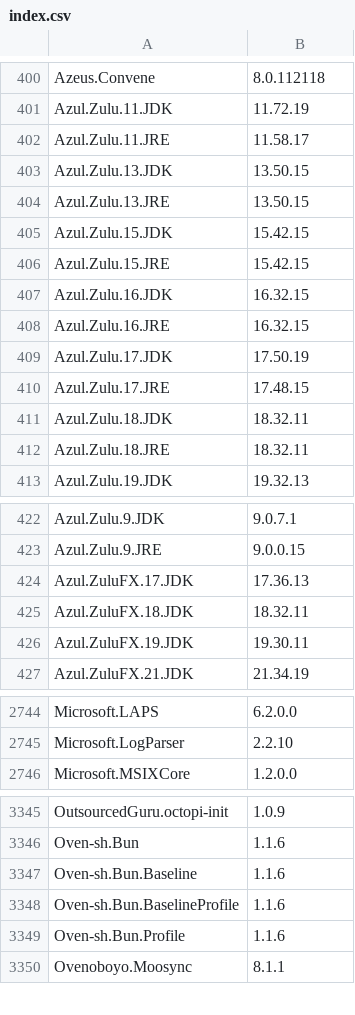
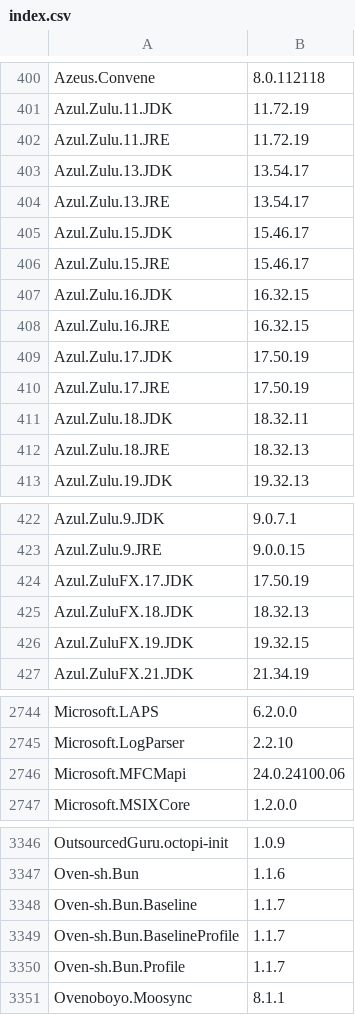
Before and after one commit to svrooij/winget-pkgs-index, a CSV file: index.csv, drawn as a sheet; only a part is shown, gaps mark what is left out; the diff covers the shown part only.

```diff
--- a/index.csv
+++ b/index.csv
@@ -401,7 +401,7 @@
 "Azul.Zulu.11.JDK","11.72.19"
-"Azul.Zulu.11.JRE","11.58.17"
-"Azul.Zulu.13.JDK","13.50.15"
-"Azul.Zulu.13.JRE","13.50.15"
-"Azul.Zulu.15.JDK","15.42.15"
-"Azul.Zulu.15.JRE","15.42.15"
+"Azul.Zulu.11.JRE","11.72.19"
+"Azul.Zulu.13.JDK","13.54.17"
+"Azul.Zulu.13.JRE","13.54.17"
+"Azul.Zulu.15.JDK","15.46.17"
+"Azul.Zulu.15.JRE","15.46.17"
 "Azul.Zulu.16.JDK","16.32.15"
@@ -409,5 +409,5 @@
 "Azul.Zulu.17.JDK","17.50.19"
-"Azul.Zulu.17.JRE","17.48.15"
+"Azul.Zulu.17.JRE","17.50.19"
 "Azul.Zulu.18.JDK","18.32.11"
-"Azul.Zulu.18.JRE","18.32.11"
+"Azul.Zulu.18.JRE","18.32.13"
 "Azul.Zulu.19.JDK","19.32.13"
@@ -423,5 +423,5 @@
 "Azul.Zulu.9.JRE","9.0.0.15"
-"Azul.ZuluFX.17.JDK","17.36.13"
-"Azul.ZuluFX.18.JDK","18.32.11"
-"Azul.ZuluFX.19.JDK","19.30.11"
+"Azul.ZuluFX.17.JDK","17.50.19"
+"Azul.ZuluFX.18.JDK","18.32.13"
+"Azul.ZuluFX.19.JDK","19.32.15"
 "Azul.ZuluFX.21.JDK","21.34.19"
@@ -2745,2 +2745,3 @@
 "Microsoft.LogParser","2.2.10"
+"Microsoft.MFCMapi","24.0.24100.06"
 "Microsoft.MSIXCore","1.2.0.0"
@@ -3346,5 +3347,5 @@
 "Oven-sh.Bun","1.1.6"
-"Oven-sh.Bun.Baseline","1.1.6"
-"Oven-sh.Bun.BaselineProfile","1.1.6"
-"Oven-sh.Bun.Profile","1.1.6"
+"Oven-sh.Bun.Baseline","1.1.7"
+"Oven-sh.Bun.BaselineProfile","1.1.7"
+"Oven-sh.Bun.Profile","1.1.7"
 "Ovenoboyo.Moosync","8.1.1"
```
Also changed, not shown: 1 removed row and 8 edited cells elsewhere in this file, 1 other file.
